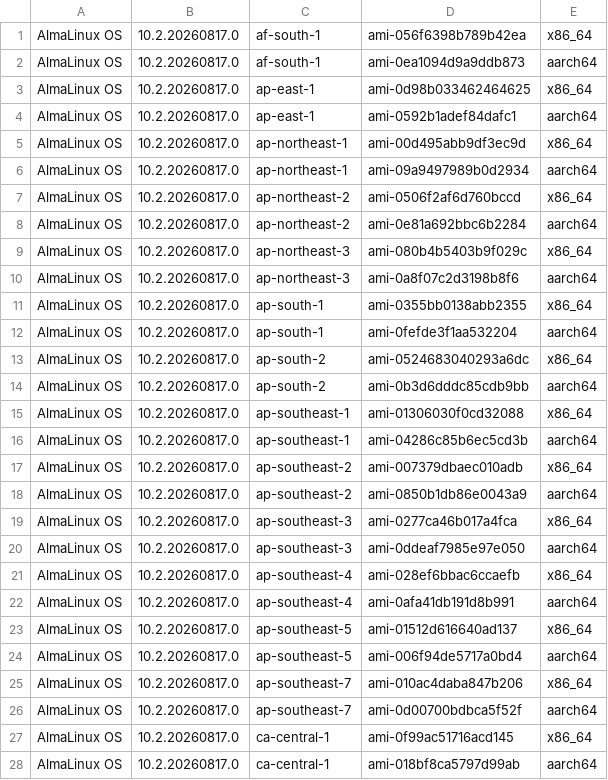
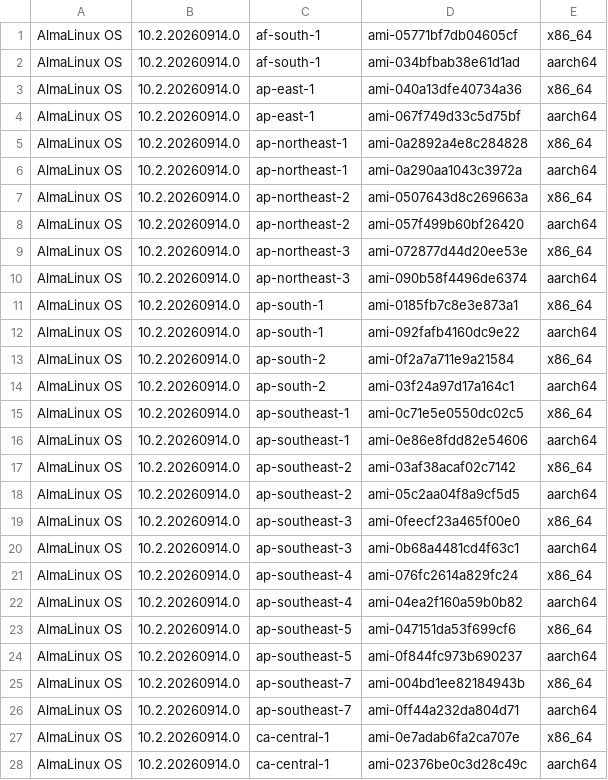
Before and after one commit to AlmaLinux/wiki, a CSV file: docs/.vuepress/public/ci-data/aws_amis_10.csv, drawn as a sheet; only a part is shown; the diff covers the shown part only.

```diff
--- a/docs/.vuepress/public/ci-data/aws_amis_10.csv
+++ b/docs/.vuepress/public/ci-data/aws_amis_10.csv
@@ -1,28 +1,28 @@
-"AlmaLinux OS","10.2.20260817.0","af-south-1","ami-056f6398b789b42ea","x86_64"
-"AlmaLinux OS","10.2.20260817.0","af-south-1","ami-0ea1094d9a9ddb873","aarch64"
-"AlmaLinux OS","10.2.20260817.0","ap-east-1","ami-0d98b033462464625","x86_64"
-"AlmaLinux OS","10.2.20260817.0","ap-east-1","ami-0592b1adef84dafc1","aarch64"
-"AlmaLinux OS","10.2.20260817.0","ap-northeast-1","ami-00d495abb9df3ec9d","x86_64"
-"AlmaLinux OS","10.2.20260817.0","ap-northeast-1","ami-09a9497989b0d2934","aarch64"
-"AlmaLinux OS","10.2.20260817.0","ap-northeast-2","ami-0506f2af6d760bccd","x86_64"
-"AlmaLinux OS","10.2.20260817.0","ap-northeast-2","ami-0e81a692bbc6b2284","aarch64"
-"AlmaLinux OS","10.2.20260817.0","ap-northeast-3","ami-080b4b5403b9f029c","x86_64"
-"AlmaLinux OS","10.2.20260817.0","ap-northeast-3","ami-0a8f07c2d3198b8f6","aarch64"
-"AlmaLinux OS","10.2.20260817.0","ap-south-1","ami-0355bb0138abb2355","x86_64"
-"AlmaLinux OS","10.2.20260817.0","ap-south-1","ami-0fefde3f1aa532204","aarch64"
-"AlmaLinux OS","10.2.20260817.0","ap-south-2","ami-0524683040293a6dc","x86_64"
-"AlmaLinux OS","10.2.20260817.0","ap-south-2","ami-0b3d6dddc85cdb9bb","aarch64"
-"AlmaLinux OS","10.2.20260817.0","ap-southeast-1","ami-01306030f0cd32088","x86_64"
-"AlmaLinux OS","10.2.20260817.0","ap-southeast-1","ami-04286c85b6ec5cd3b","aarch64"
-"AlmaLinux OS","10.2.20260817.0","ap-southeast-2","ami-007379dbaec010adb","x86_64"
-"AlmaLinux OS","10.2.20260817.0","ap-southeast-2","ami-0850b1db86e0043a9","aarch64"
-"AlmaLinux OS","10.2.20260817.0","ap-southeast-3","ami-0277ca46b017a4fca","x86_64"
-"AlmaLinux OS","10.2.20260817.0","ap-southeast-3","ami-0ddeaf7985e97e050","aarch64"
-"AlmaLinux OS","10.2.20260817.0","ap-southeast-4","ami-028ef6bbac6ccaefb","x86_64"
-"AlmaLinux OS","10.2.20260817.0","ap-southeast-4","ami-0afa41db191d8b991","aarch64"
-"AlmaLinux OS","10.2.20260817.0","ap-southeast-5","ami-01512d616640ad137","x86_64"
-"AlmaLinux OS","10.2.20260817.0","ap-southeast-5","ami-006f94de5717a0bd4","aarch64"
-"AlmaLinux OS","10.2.20260817.0","ap-southeast-7","ami-010ac4daba847b206","x86_64"
-"AlmaLinux OS","10.2.20260817.0","ap-southeast-7","ami-0d00700bdbca5f52f","aarch64"
-"AlmaLinux OS","10.2.20260817.0","ca-central-1","ami-0f99ac51716acd145","x86_64"
-"AlmaLinux OS","10.2.20260817.0","ca-central-1","ami-018bf8ca5797d99ab","aarch64"
+"AlmaLinux OS","10.2.20260914.0","af-south-1","ami-05771bf7db04605cf","x86_64"
+"AlmaLinux OS","10.2.20260914.0","af-south-1","ami-034bfbab38e61d1ad","aarch64"
+"AlmaLinux OS","10.2.20260914.0","ap-east-1","ami-040a13dfe40734a36","x86_64"
+"AlmaLinux OS","10.2.20260914.0","ap-east-1","ami-067f749d33c5d75bf","aarch64"
+"AlmaLinux OS","10.2.20260914.0","ap-northeast-1","ami-0a2892a4e8c284828","x86_64"
+"AlmaLinux OS","10.2.20260914.0","ap-northeast-1","ami-0a290aa1043c3972a","aarch64"
+"AlmaLinux OS","10.2.20260914.0","ap-northeast-2","ami-0507643d8c269663a","x86_64"
+"AlmaLinux OS","10.2.20260914.0","ap-northeast-2","ami-057f499b60bf26420","aarch64"
+"AlmaLinux OS","10.2.20260914.0","ap-northeast-3","ami-072877d44d20ee53e","x86_64"
+"AlmaLinux OS","10.2.20260914.0","ap-northeast-3","ami-090b58f4496de6374","aarch64"
+"AlmaLinux OS","10.2.20260914.0","ap-south-1","ami-0185fb7c8e3e873a1","x86_64"
+"AlmaLinux OS","10.2.20260914.0","ap-south-1","ami-092fafb4160dc9e22","aarch64"
+"AlmaLinux OS","10.2.20260914.0","ap-south-2","ami-0f2a7a711e9a21584","x86_64"
+"AlmaLinux OS","10.2.20260914.0","ap-south-2","ami-03f24a97d17a164c1","aarch64"
+"AlmaLinux OS","10.2.20260914.0","ap-southeast-1","ami-0c71e5e0550dc02c5","x86_64"
+"AlmaLinux OS","10.2.20260914.0","ap-southeast-1","ami-0e86e8fdd82e54606","aarch64"
+"AlmaLinux OS","10.2.20260914.0","ap-southeast-2","ami-03af38acaf02c7142","x86_64"
+"AlmaLinux OS","10.2.20260914.0","ap-southeast-2","ami-05c2aa04f8a9cf5d5","aarch64"
+"AlmaLinux OS","10.2.20260914.0","ap-southeast-3","ami-0feecf23a465f00e0","x86_64"
+"AlmaLinux OS","10.2.20260914.0","ap-southeast-3","ami-0b68a4481cd4f63c1","aarch64"
+"AlmaLinux OS","10.2.20260914.0","ap-southeast-4","ami-076fc2614a829fc24","x86_64"
+"AlmaLinux OS","10.2.20260914.0","ap-southeast-4","ami-04ea2f160a59b0b82","aarch64"
+"AlmaLinux OS","10.2.20260914.0","ap-southeast-5","ami-047151da53f699cf6","x86_64"
+"AlmaLinux OS","10.2.20260914.0","ap-southeast-5","ami-0f844fc973b690237","aarch64"
+"AlmaLinux OS","10.2.20260914.0","ap-southeast-7","ami-004bd1ee82184943b","x86_64"
+"AlmaLinux OS","10.2.20260914.0","ap-southeast-7","ami-0ff44a232da804d71","aarch64"
+"AlmaLinux OS","10.2.20260914.0","ca-central-1","ami-0e7adab6fa2ca707e","x86_64"
+"AlmaLinux OS","10.2.20260914.0","ca-central-1","ami-02376be0c3d28c49c","aarch64"
```
Also changed, not shown: 68 edited cells elsewhere in this file, 1 other file.
